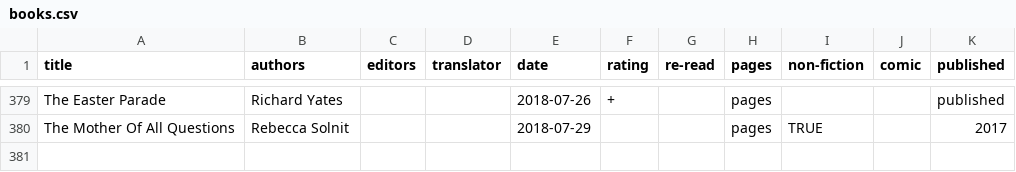
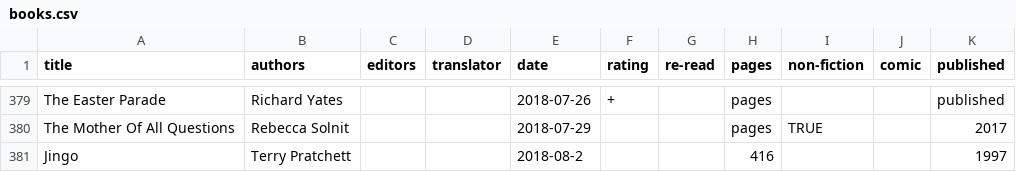
Before and after one commit to tomgp/tomgp.github.io, a CSV file: data/books.csv, drawn as a sheet; only a part is shown, gaps mark what is left out.

Commit message:
jingo

```diff
--- a/data/books.csv
+++ b/data/books.csv
@@ -380 +380,2 @@ The Easter Parade,Richard Yates,,,2018-07-26,+,,pages,,,published
 The Mother Of All Questions,Rebecca Solnit,,,2018-07-29,,,pages,TRUE,,2017
+Jingo,Terry Pratchett,,,2018-08-2,,,416,,,1997
```
